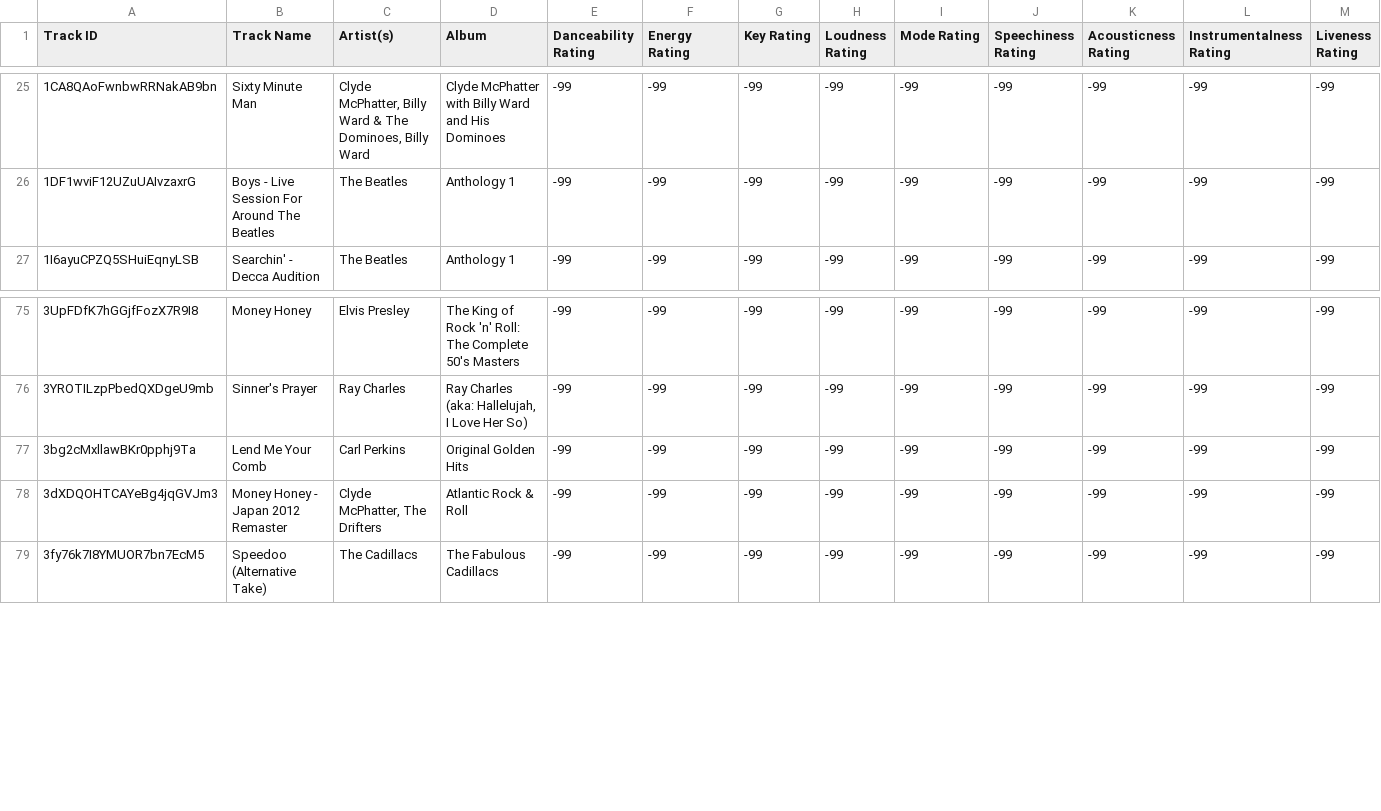
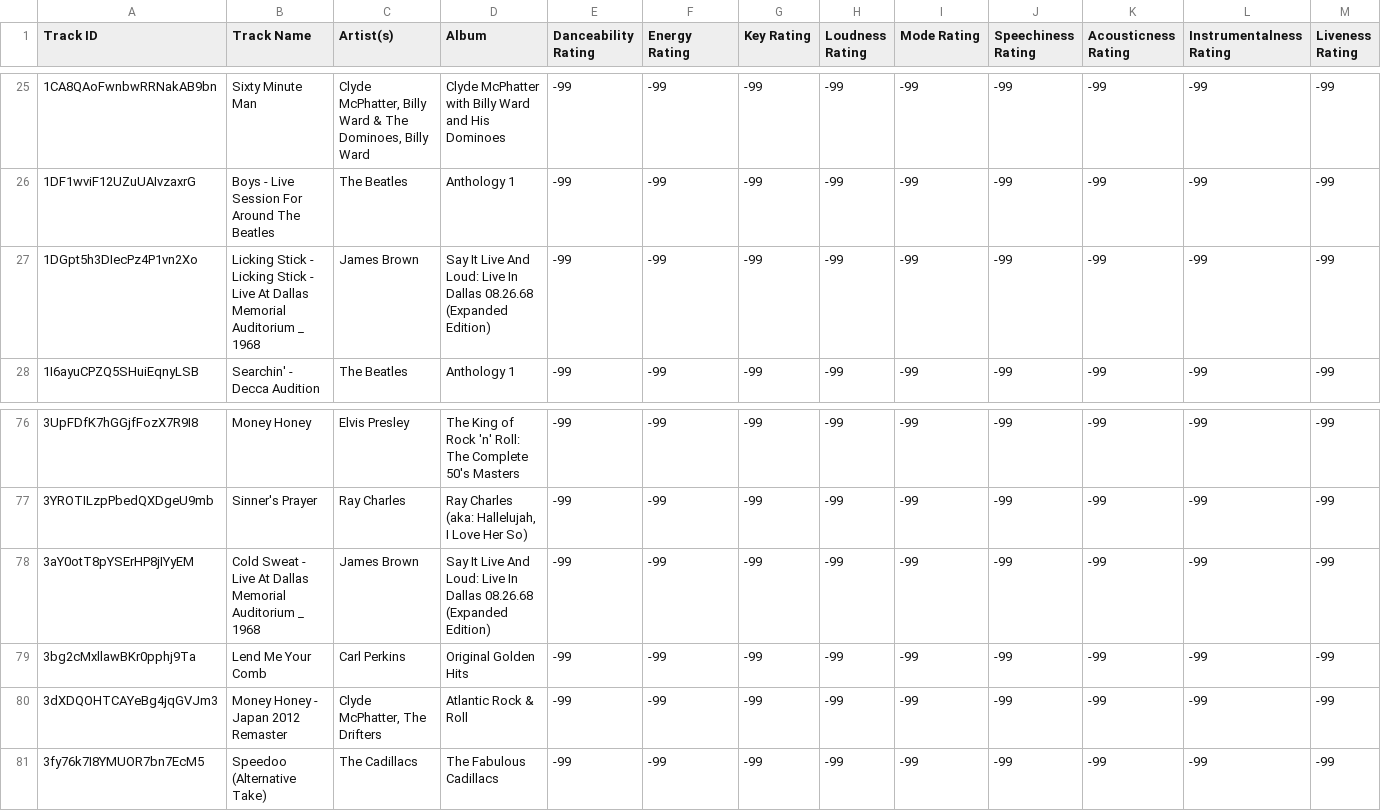
Before and after one commit to seamusmcn/seamusmcn.github.io, a CSV file: S_playlists/Rumblin Tumblin Rollllllin ROCK!.csv, drawn as a sheet; only a part is shown, gaps mark what is left out; rows hold the shown columns only; the diff names each change by its address in the sheet, - before the commit and + after, or states it on an @@ line.

```diff
--- a/S_playlists/Rumblin Tumblin Rollllllin ROCK!.csv
+++ b/S_playlists/Rumblin Tumblin Rollllllin ROCK!.csv
+row 27: 1DGpt5h3DIecPz4P1vn2Xo | Licking Stick - Licking Stick - Live At Dallas Memorial Auditorium _ 1968 | James Brown | Say It Live And Loud: Live In Dallas 08.26.68 (Expanded Edition) | -99 | -99 | -99 | -99 | -99 | -99 | -99 | -99 | -99
+row 78: 3aY0otT8pYSErHP8jIYyEM | Cold Sweat - Live At Dallas Memorial Auditorium _ 1968 | James Brown | Say It Live And Loud: Live In Dallas 08.26.68 (Expanded Edition) | -99 | -99 | -99 | -99 | -99 | -99 | -99 | -99 | -99
```
Also changed, not shown: S_playlists/Bop.csv, S_playlists/Giddeyup.csv, 3 other files.
